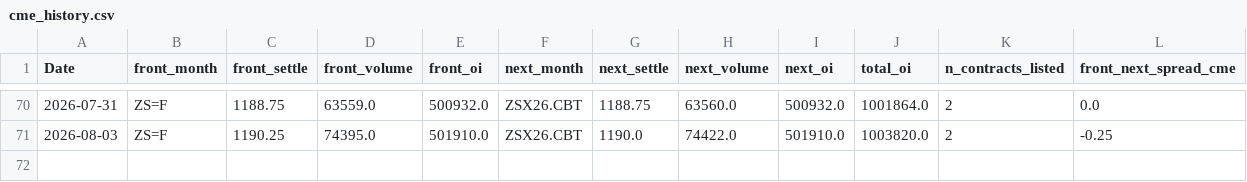
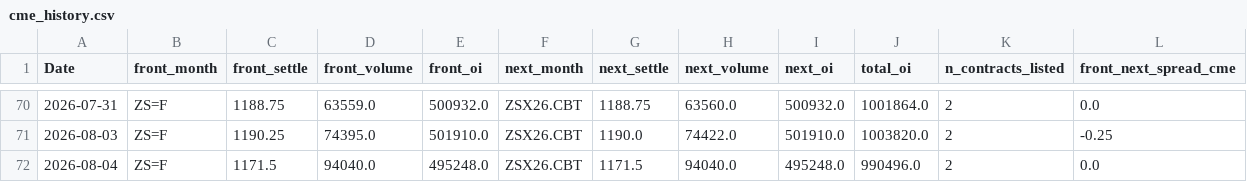
Before and after one commit to Nicotina712/agrocast, a CSV file: data/cme_history.csv, drawn as a sheet; only a part is shown, gaps mark what is left out; the diff names each change by its address in the sheet, - before the commit and + after, or states it on an @@ line.

Commit message:
data: refresh pipeline artifacts (2026-08-04 16:07 UTC)

```diff
--- a/data/cme_history.csv
+++ b/data/cme_history.csv
+row 72: 2026-08-04 | ZS=F | 1171.5 | 94040.0 | 495248.0 | ZSX26.CBT | 1171.5 | 94040.0 | 495248.0 | 990496.0 | 2 | 0.0
```
Also changed, not shown: artifacts/forecast.csv, artifacts/forecast_horizons.csv, 45 other files.
